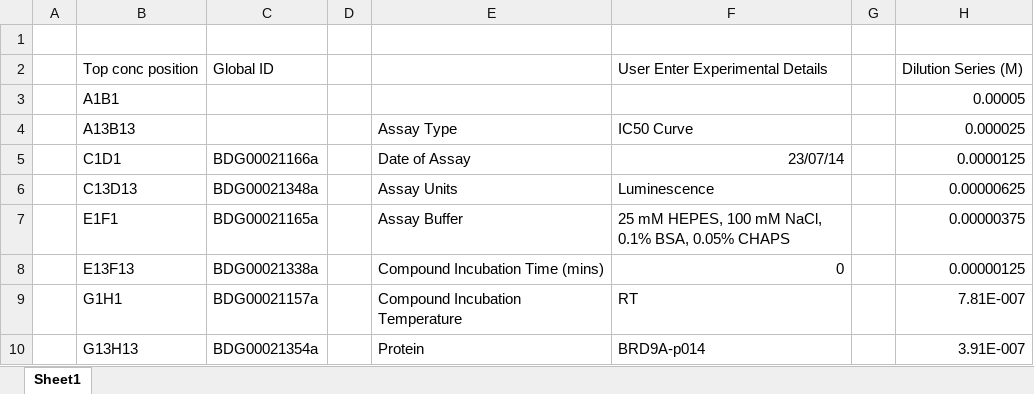
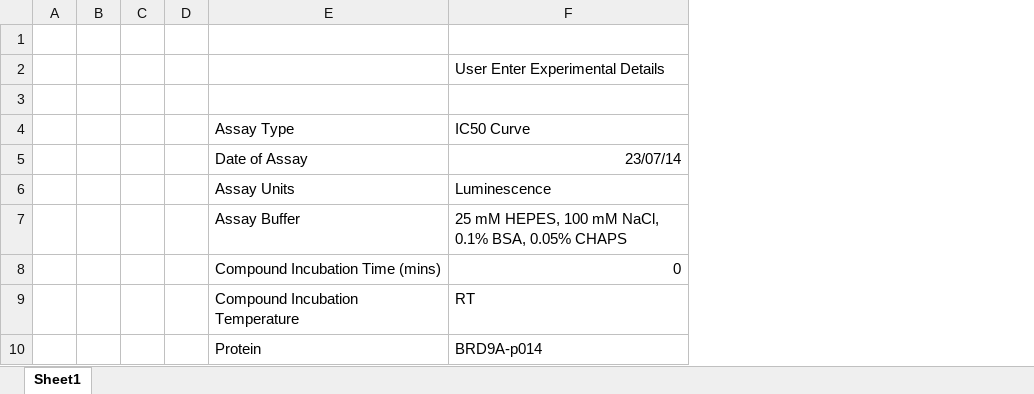
Before and after one commit to thesgc/chembiocrunch, an Excel workbook: chembiocrunch/static/misc/Assay_Meta_Data_File_Sample.xlsx, sheet Sheet1, drawn as a sheet; only a part is shown; values as stored, in another font and other column widths than the file's, no borders; removed rows and columns are numbered as before the commit, all else as after; the diff names each change by its address in the sheet, - before the commit and + after, or states it on an @@ line.

```diff
--- a/chembiocrunch/static/misc/Assay_Meta_Data_File_Sample.xlsx (sheet Sheet1)
+++ b/chembiocrunch/static/misc/Assay_Meta_Data_File_Sample.xlsx (sheet Sheet1)
-column B, rows 2-10: Top conc position | A1B1 | A13B13 | C1D1 | C13D13 | E1F1 | E13F13 | G1H1 | G13H13
-column C, rows 2-10: Global ID |  |  | BDG00021166a | BDG00021348a | BDG00021165a | BDG00021338a | BDG00021157a | BDG00021354a
+column B, empty
+column C, empty
-column G, empty
-column H, rows 2-10: Dilution Series (M) | 0.00005 | 0.000025 | 0.0000125 | 0.00000625 | 0.00000375 | 0.00000125 | 7.81E-007 | 3.91E-007
-row 3:  | A1B1 |  |  |  |  |  | 0.00005
+row 3: (empty)
```
Also changed, not shown: 11 other files.
